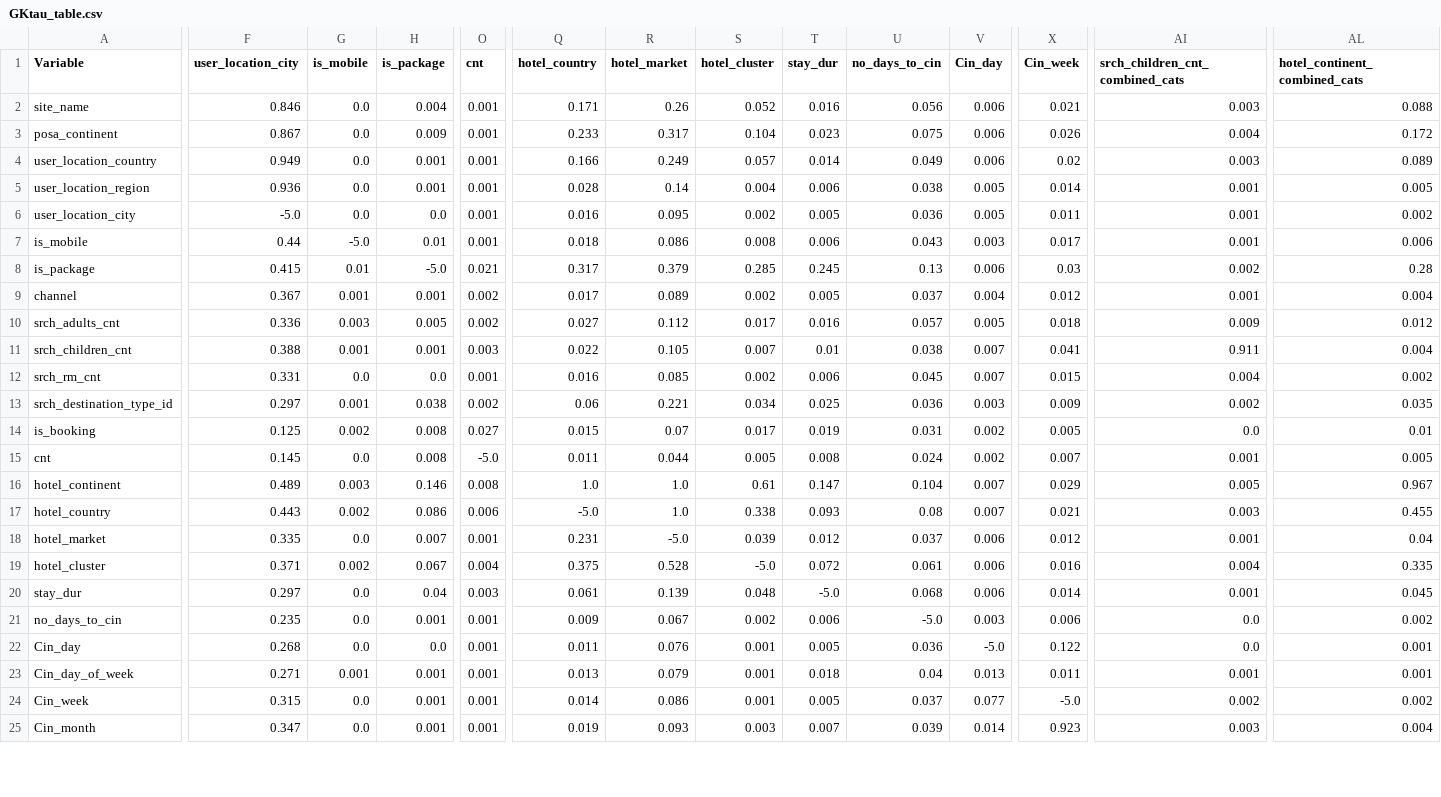
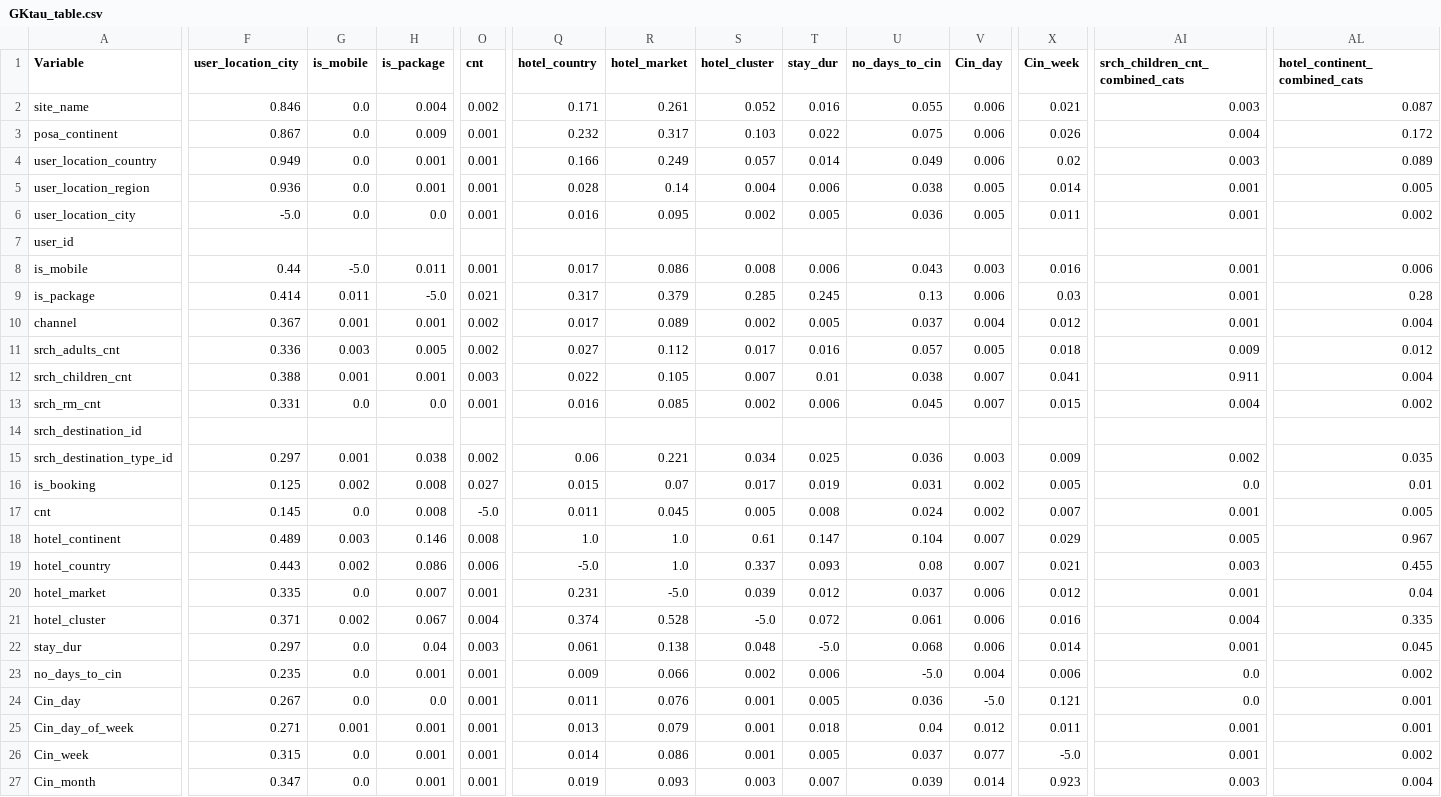
Before and after one commit to sims-23/stat_447_project, a CSV file: GKtau_table.csv, drawn as a sheet; only a part is shown, gaps mark what is left out; addresses are those after the commit; rows hold the shown columns only; the diff covers the shown part only; the diff names each change by its address in the sheet, - before the commit and + after, or states it on an @@ line.

```diff
--- a/GKtau_table.csv
+++ b/GKtau_table.csv
-O2 (cnt): 0.001
+O2 (cnt): 0.002
-R2 (hotel_market): 0.26
+R2 (hotel_market): 0.261
-U2 (no_days_to_cin): 0.056
+U2 (no_days_to_cin): 0.055
-AL2 (hotel_continent_combined_cats): 0.088
+AL2 (hotel_continent_combined_cats): 0.087
-Q3 (hotel_country): 0.233
+Q3 (hotel_country): 0.232
-S3 (hotel_cluster): 0.104
+S3 (hotel_cluster): 0.103
-T3 (stay_dur): 0.023
+T3 (stay_dur): 0.022
+row 7: user_id
-H8 (is_package): 0.01
+H8 (is_package): 0.011
-Q8 (hotel_country): 0.018
+Q8 (hotel_country): 0.017
-X8 (Cin_week): 0.017
+X8 (Cin_week): 0.016
-F9 (user_location_city): 0.415
+F9 (user_location_city): 0.414
-G9 (is_mobile): 0.01
+G9 (is_mobile): 0.011
-AI9 (srch_children_cnt_combined_cats): 0.002
+AI9 (srch_children_cnt_combined_cats): 0.001
+row 14: srch_destination_id
-R17 (hotel_market): 0.044
+R17 (hotel_market): 0.045
-S19 (hotel_cluster): 0.338
+S19 (hotel_cluster): 0.337
-Q21 (hotel_country): 0.375
+Q21 (hotel_country): 0.374
-R22 (hotel_market): 0.139
+R22 (hotel_market): 0.138
-R23 (hotel_market): 0.067
+R23 (hotel_market): 0.066
-V23 (Cin_day): 0.003
+V23 (Cin_day): 0.004
-F24 (user_location_city): 0.268
+F24 (user_location_city): 0.267
-X24 (Cin_week): 0.122
+X24 (Cin_week): 0.121
-V25 (Cin_day): 0.013
+V25 (Cin_day): 0.012
-AI26 (srch_children_cnt_combined_cats): 0.002
+AI26 (srch_children_cnt_combined_cats): 0.001
```
Also changed, not shown: 38 edited cells elsewhere in this file, 38 other files.
